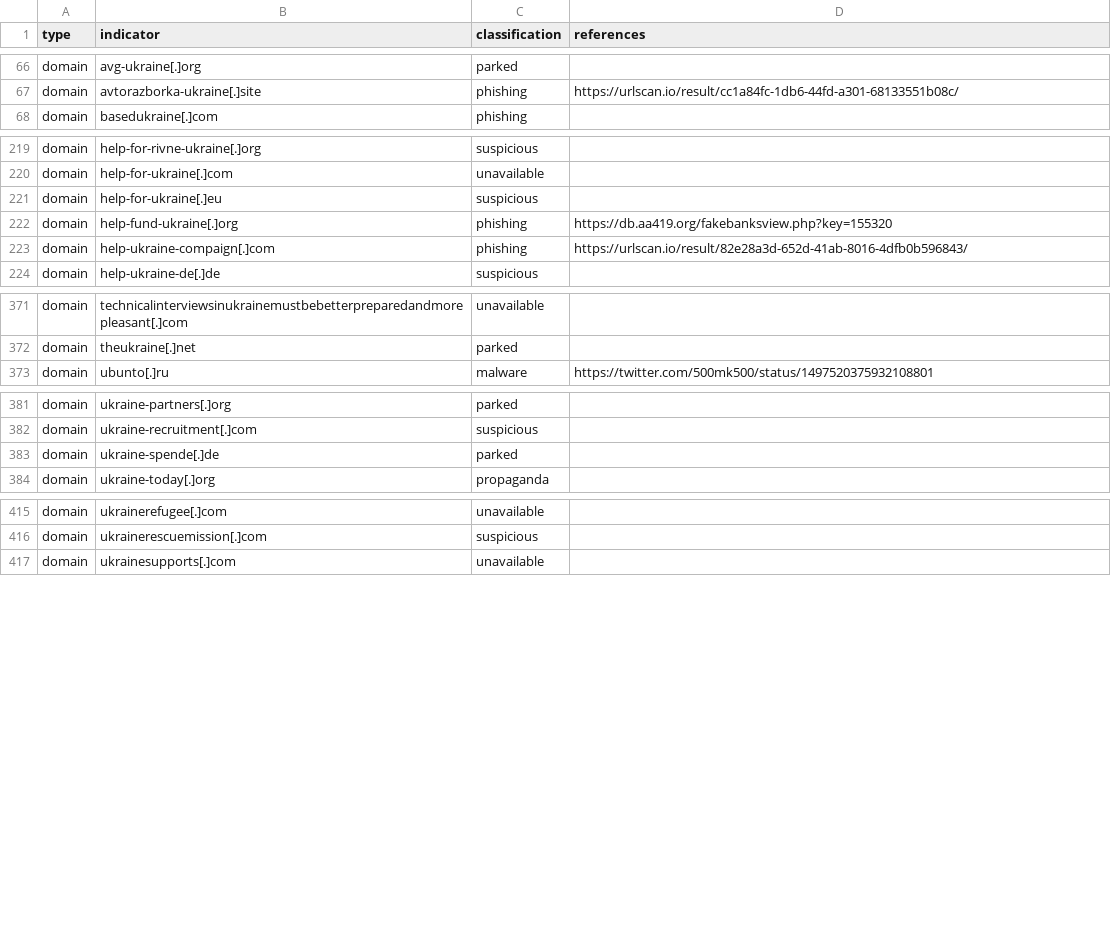
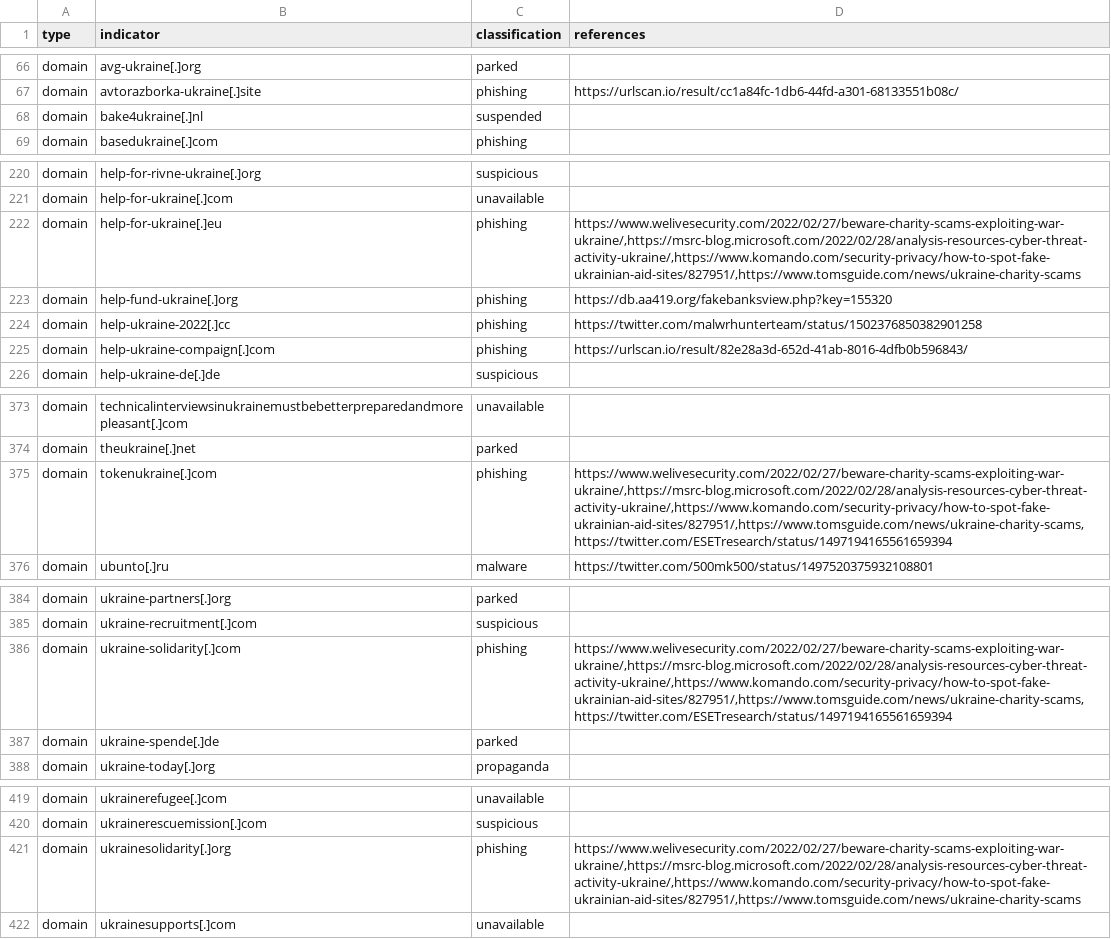
Before and after one commit to infobloxopen/threat-intelligence, a CSV file: ukraine/ukraine_russia_malicous_suspicious_iocs.csv, drawn as a sheet; only a part is shown, gaps mark what is left out.

Commit message:
Updating Russia-Ukraine conflict IOCs, 2022-03-15 09:41:24

```diff
--- a/ukraine/ukraine_russia_malicous_suspicious_iocs.csv
+++ b/ukraine/ukraine_russia_malicous_suspicious_iocs.csv
@@ -67,2 +67,3 @@
 "domain","avtorazborka-ukraine[.]site","phishing","https://urlscan.io/result/cc1a84fc-1db6-44fd-a301-68133551b08c/"
+"domain","bake4ukraine[.]nl","suspended",""
 "domain","basedukraine[.]com","phishing",""
@@ -220,4 +221,5 @@
 "domain","help-for-ukraine[.]com","unavailable",""
-"domain","help-for-ukraine[.]eu","suspicious",""
+"domain","help-for-ukraine[.]eu","phishing","https://www.welivesecurity.com/2022/02/27/beware-charity-scams-exploiting-war-ukraine/,https://msrc-blog.microsoft.com/2022/02/28/analysis-resources-cyber-threat-activity-ukraine/,https://www.komando.com/security-privacy/how-to-spot-fake-ukrainian-aid-sites/827951/,https://www.tomsguide.com/news/ukraine-charity-scams"
 "domain","help-fund-ukraine[.]org","phishing","https://db.aa419.org/fakebanksview.php?key=155320"
+"domain","help-ukraine-2022[.]cc","phishing","https://twitter.com/malwrhunterteam/status/1502376850382901258"
 "domain","help-ukraine-compaign[.]com","phishing","https://urlscan.io/result/82e28a3d-652d-41ab-8016-4dfb0b596843/"
@@ -372,2 +374,3 @@
 "domain","theukraine[.]net","parked",""
+"domain","tokenukraine[.]com","phishing","https://www.welivesecurity.com/2022/02/27/beware-charity-scams-exploiting-war-ukraine/,https://msrc-blog.microsoft.com/2022/02/28/analysis-resources-cyber-threat-activity-ukraine/,https://www.komando.com/security-privacy/how-to-spot-fake-ukrainian-aid-sites/827951/,https://www.tomsguide.com/news/ukraine-charity-scams,https://twitter.com/ESETresearch/status/1497194165561659394"
 "domain","ubunto[.]ru","malware","https://twitter.com/500mk500/status/1497520375932108801"
@@ -382,2 +385,3 @@
 "domain","ukraine-recruitment[.]com","suspicious",""
+"domain","ukraine-solidarity[.]com","phishing","https://www.welivesecurity.com/2022/02/27/beware-charity-scams-exploiting-war-ukraine/,https://msrc-blog.microsoft.com/2022/02/28/analysis-resources-cyber-threat-activity-ukraine/,https://www.komando.com/security-privacy/how-to-spot-fake-ukrainian-aid-sites/827951/,https://www.tomsguide.com/news/ukraine-charity-scams,https://twitter.com/ESETresearch/status/1497194165561659394"
 "domain","ukraine-spende[.]de","parked",""
@@ -416,2 +420,3 @@
 "domain","ukrainerescuemission[.]com","suspicious",""
+"domain","ukrainesolidarity[.]org","phishing","https://www.welivesecurity.com/2022/02/27/beware-charity-scams-exploiting-war-ukraine/,https://msrc-blog.microsoft.com/2022/02/28/analysis-resources-cyber-threat-activity-ukraine/,https://www.komando.com/security-privacy/how-to-spot-fake-ukrainian-aid-sites/827951/,https://www.tomsguide.com/news/ukraine-charity-scams"
 "domain","ukrainesupports[.]com","unavailable",""
```
Also changed, not shown: ukraine/ukraine_russia_legitimate_iocs.csv.
